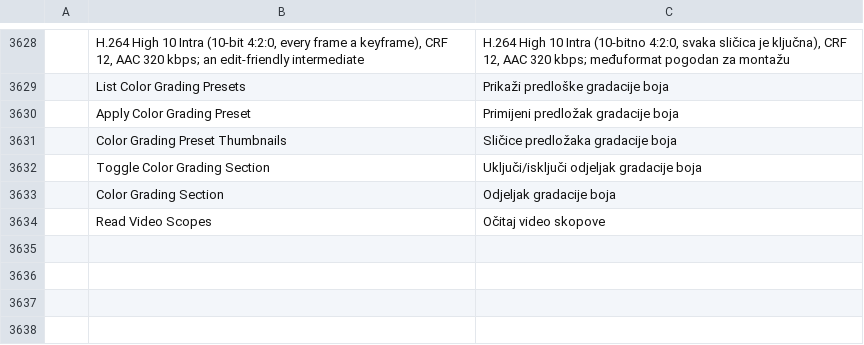
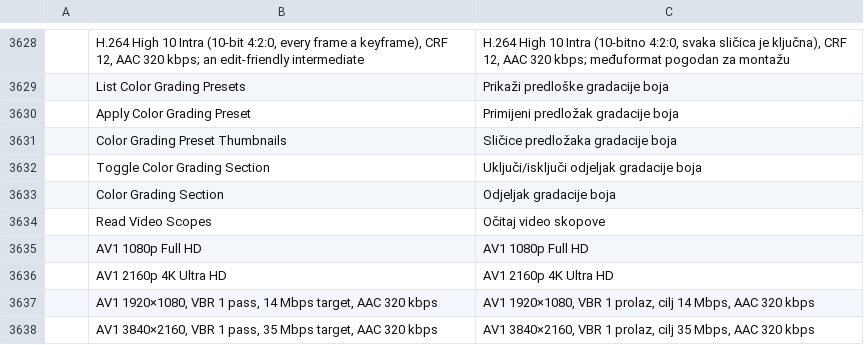
Before and after one commit to storytold/filmcraft, a TSV file: crates/ui-egui/src/i18n/bs.tsv, drawn as a sheet; only a part is shown, gaps mark what is left out; the diff names each change by its address in the sheet, - before the commit and + after, or states it on an @@ line.

```diff
--- a/crates/ui-egui/src/i18n/bs.tsv
+++ b/crates/ui-egui/src/i18n/bs.tsv
+row 3635:  | AV1 1080p Full HD | AV1 1080p Full HD
+row 3636:  | AV1 2160p 4K Ultra HD | AV1 2160p 4K Ultra HD
+row 3637:  | AV1 1920×1080, VBR 1 pass, 14 Mbps target, AAC 320 kbps | AV1 1920×1080, VBR 1 prolaz, cilj 14 Mbps, AAC 320 kbps
+row 3638:  | AV1 3840×2160, VBR 1 pass, 35 Mbps target, AAC 320 kbps | AV1 3840×2160, VBR 1 prolaz, cilj 35 Mbps, AAC 320 kbps
```
Also changed, not shown: crates/ui-egui/src/i18n/cs.tsv, crates/ui-egui/src/i18n/pl.tsv, 2 other files.
